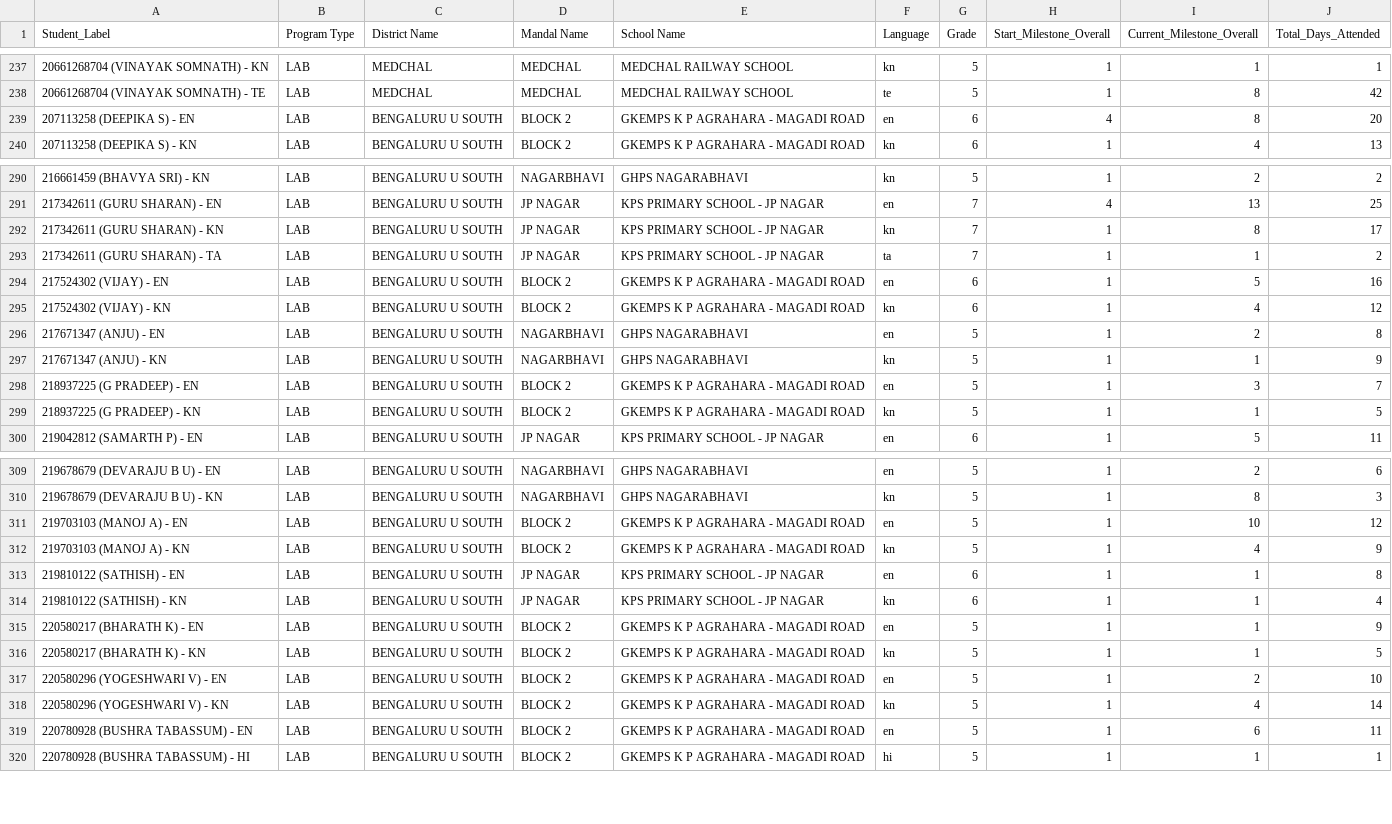
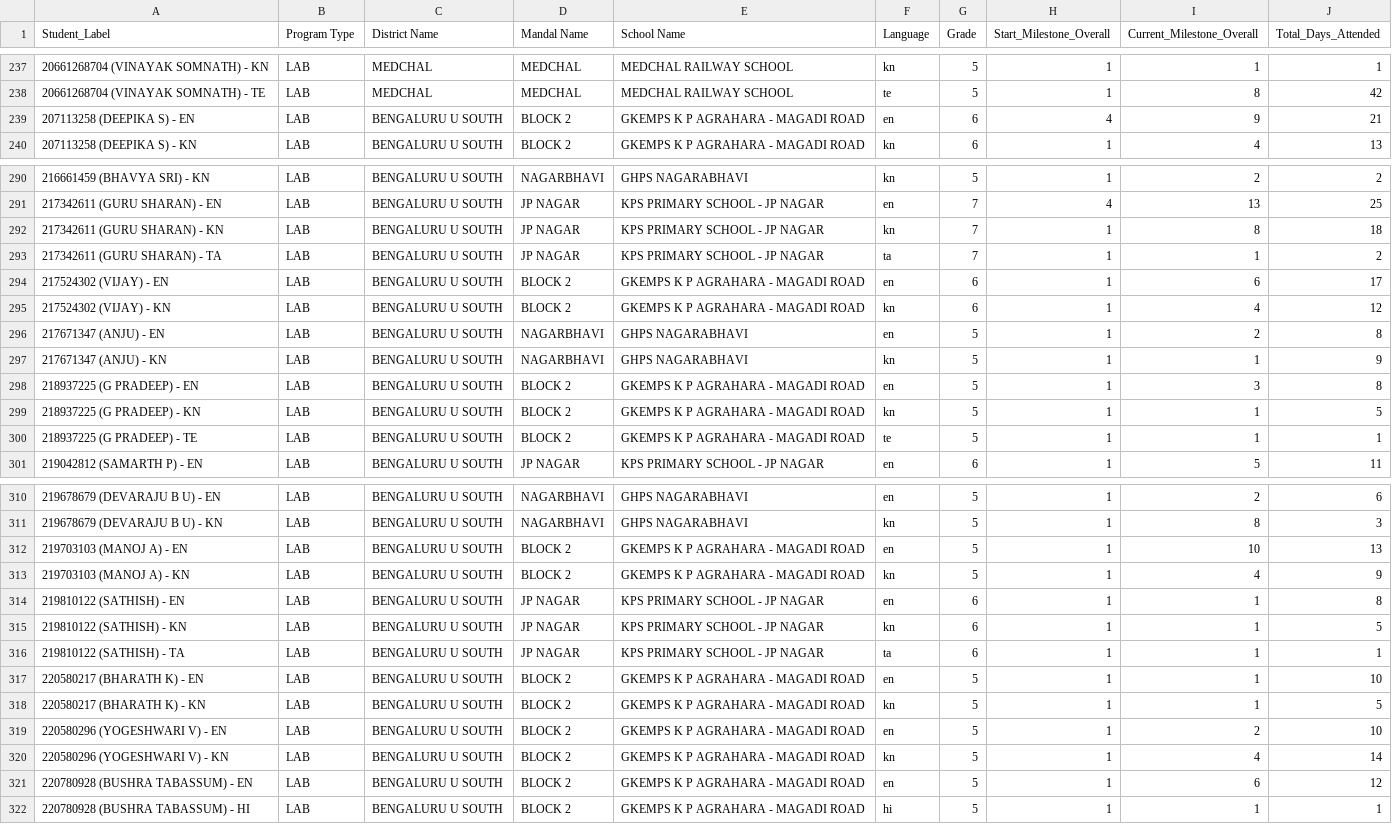
Before and after one commit to abhineetsingh10/internal-dashboard, a CSV file: student_metadata.csv, drawn as a sheet; only a part is shown, gaps mark what is left out; the diff covers the shown part only.

```diff
--- a/student_metadata.csv
+++ b/student_metadata.csv
@@ -238,3 +238,3 @@ Student_Label,Program Type,District Name,Mandal Name,School Name,Language,Grade,
 20661268704 (VINAYAK SOMNATH) - TE,LAB,MEDCHAL,MEDCHAL,MEDCHAL RAILWAY SCHOOL,te,5,1,8,42
-207113258 (DEEPIKA S) - EN,LAB,BENGALURU U SOUTH,BLOCK 2,GKEMPS K P AGRAHARA - MAGADI ROAD,en,6,4,8,20
+207113258 (DEEPIKA S) - EN,LAB,BENGALURU U SOUTH,BLOCK 2,GKEMPS K P AGRAHARA - MAGADI ROAD,en,6,4,9,21
 207113258 (DEEPIKA S) - KN,LAB,BENGALURU U SOUTH,BLOCK 2,GKEMPS K P AGRAHARA - MAGADI ROAD,kn,6,1,4,13
@@ -291,5 +291,5 @@ Student_Label,Program Type,District Name,Mandal Name,School Name,Language,Grade,
 217342611 (GURU SHARAN) - EN,LAB,BENGALURU U SOUTH,JP NAGAR,KPS PRIMARY SCHOOL - JP NAGAR,en,7,4,13,25
-217342611 (GURU SHARAN) - KN,LAB,BENGALURU U SOUTH,JP NAGAR,KPS PRIMARY SCHOOL - JP NAGAR,kn,7,1,8,17
+217342611 (GURU SHARAN) - KN,LAB,BENGALURU U SOUTH,JP NAGAR,KPS PRIMARY SCHOOL - JP NAGAR,kn,7,1,8,18
 217342611 (GURU SHARAN) - TA,LAB,BENGALURU U SOUTH,JP NAGAR,KPS PRIMARY SCHOOL - JP NAGAR,ta,7,1,1,2
-217524302 (VIJAY) - EN,LAB,BENGALURU U SOUTH,BLOCK 2,GKEMPS K P AGRAHARA - MAGADI ROAD,en,6,1,5,16
+217524302 (VIJAY) - EN,LAB,BENGALURU U SOUTH,BLOCK 2,GKEMPS K P AGRAHARA - MAGADI ROAD,en,6,1,6,17
 217524302 (VIJAY) - KN,LAB,BENGALURU U SOUTH,BLOCK 2,GKEMPS K P AGRAHARA - MAGADI ROAD,kn,6,1,4,12
@@ -297,4 +297,5 @@ Student_Label,Program Type,District Name,Mandal Name,School Name,Language,Grade,
 217671347 (ANJU) - KN,LAB,BENGALURU U SOUTH,NAGARBHAVI,GHPS NAGARABHAVI,kn,5,1,1,9
-218937225 (G PRADEEP) - EN,LAB,BENGALURU U SOUTH,BLOCK 2,GKEMPS K P AGRAHARA - MAGADI ROAD,en,5,1,3,7
+218937225 (G PRADEEP) - EN,LAB,BENGALURU U SOUTH,BLOCK 2,GKEMPS K P AGRAHARA - MAGADI ROAD,en,5,1,3,8
 218937225 (G PRADEEP) - KN,LAB,BENGALURU U SOUTH,BLOCK 2,GKEMPS K P AGRAHARA - MAGADI ROAD,kn,5,1,1,5
+218937225 (G PRADEEP) - TE,LAB,BENGALURU U SOUTH,BLOCK 2,GKEMPS K P AGRAHARA - MAGADI ROAD,te,5,1,1,1
 219042812 (SAMARTH P) - EN,LAB,BENGALURU U SOUTH,JP NAGAR,KPS PRIMARY SCHOOL - JP NAGAR,en,6,1,5,11
@@ -310,7 +311,8 @@ Student_Label,Program Type,District Name,Mandal Name,School Name,Language,Grade,
 219678679 (DEVARAJU B U) - KN,LAB,BENGALURU U SOUTH,NAGARBHAVI,GHPS NAGARABHAVI,kn,5,1,8,3
-219703103 (MANOJ A) - EN,LAB,BENGALURU U SOUTH,BLOCK 2,GKEMPS K P AGRAHARA - MAGADI ROAD,en,5,1,10,12
+219703103 (MANOJ A) - EN,LAB,BENGALURU U SOUTH,BLOCK 2,GKEMPS K P AGRAHARA - MAGADI ROAD,en,5,1,10,13
 219703103 (MANOJ A) - KN,LAB,BENGALURU U SOUTH,BLOCK 2,GKEMPS K P AGRAHARA - MAGADI ROAD,kn,5,1,4,9
 219810122 (SATHISH) - EN,LAB,BENGALURU U SOUTH,JP NAGAR,KPS PRIMARY SCHOOL - JP NAGAR,en,6,1,1,8
-219810122 (SATHISH) - KN,LAB,BENGALURU U SOUTH,JP NAGAR,KPS PRIMARY SCHOOL - JP NAGAR,kn,6,1,1,4
-220580217 (BHARATH K) - EN,LAB,BENGALURU U SOUTH,BLOCK 2,GKEMPS K P AGRAHARA - MAGADI ROAD,en,5,1,1,9
+219810122 (SATHISH) - KN,LAB,BENGALURU U SOUTH,JP NAGAR,KPS PRIMARY SCHOOL - JP NAGAR,kn,6,1,1,5
+219810122 (SATHISH) - TA,LAB,BENGALURU U SOUTH,JP NAGAR,KPS PRIMARY SCHOOL - JP NAGAR,ta,6,1,1,1
+220580217 (BHARATH K) - EN,LAB,BENGALURU U SOUTH,BLOCK 2,GKEMPS K P AGRAHARA - MAGADI ROAD,en,5,1,1,10
 220580217 (BHARATH K) - KN,LAB,BENGALURU U SOUTH,BLOCK 2,GKEMPS K P AGRAHARA - MAGADI ROAD,kn,5,1,1,5
@@ -318,3 +320,3 @@ Student_Label,Program Type,District Name,Mandal Name,School Name,Language,Grade,
 220580296 (YOGESHWARI V) - KN,LAB,BENGALURU U SOUTH,BLOCK 2,GKEMPS K P AGRAHARA - MAGADI ROAD,kn,5,1,4,14
-220780928 (BUSHRA TABASSUM) - EN,LAB,BENGALURU U SOUTH,BLOCK 2,GKEMPS K P AGRAHARA - MAGADI ROAD,en,5,1,6,11
+220780928 (BUSHRA TABASSUM) - EN,LAB,BENGALURU U SOUTH,BLOCK 2,GKEMPS K P AGRAHARA - MAGADI ROAD,en,5,1,6,12
 220780928 (BUSHRA TABASSUM) - HI,LAB,BENGALURU U SOUTH,BLOCK 2,GKEMPS K P AGRAHARA - MAGADI ROAD,hi,5,1,1,1
```
Also changed, not shown: 24 edited cells elsewhere in this file, student_milestone_summary.csv, 1 other file.
